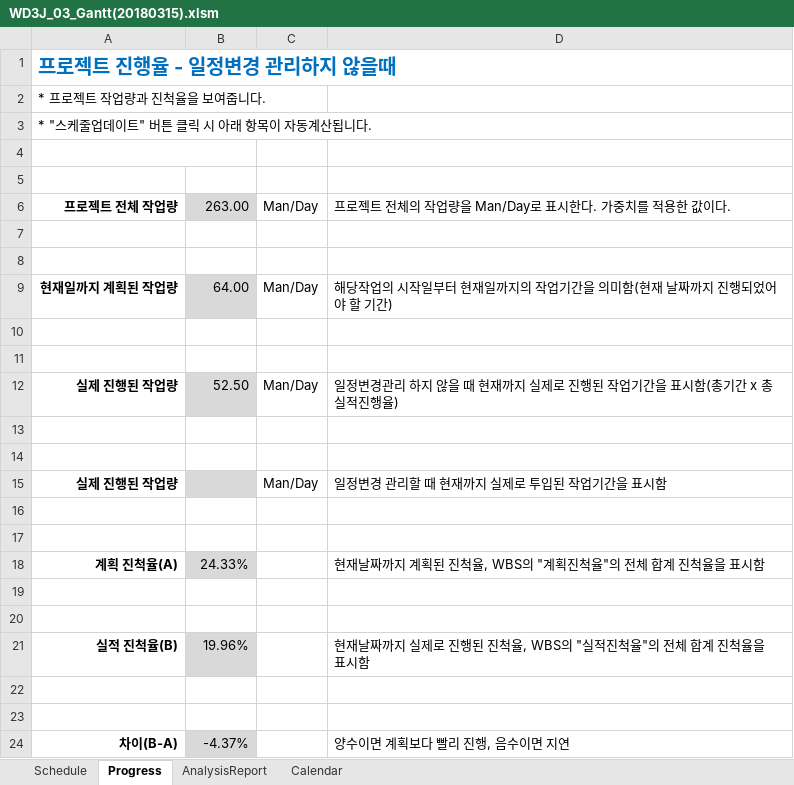
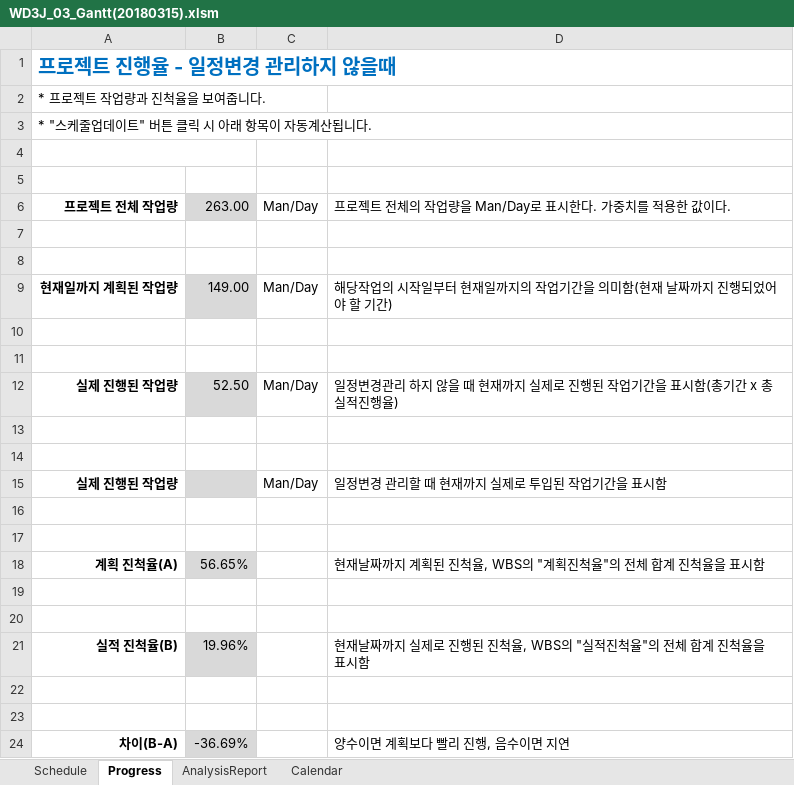
Before and after one commit to mekimeki/Capston, an Excel workbook: document/WD3J_03_Gantt(20180315).xlsm, sheet Progress, drawn as a sheet; values as stored, in another font and other column widths than the file's, no borders; conditional formats not drawn; the diff names each change by its address in the sheet, - before the commit and + after, or states it on an @@ line.

```diff
--- a/document/WD3J_03_Gantt(20180315).xlsm (sheet Progress)
+++ b/document/WD3J_03_Gantt(20180315).xlsm (sheet Progress)
-B9: 64.00
+B9: 149.00
-B18: 24.33%
+B18: 56.65%
-B24: -4.37%
+B24: -36.69%
```
Also changed, not shown: sheet Schedule, hidden cells, charts or pictures, 10 other files.
